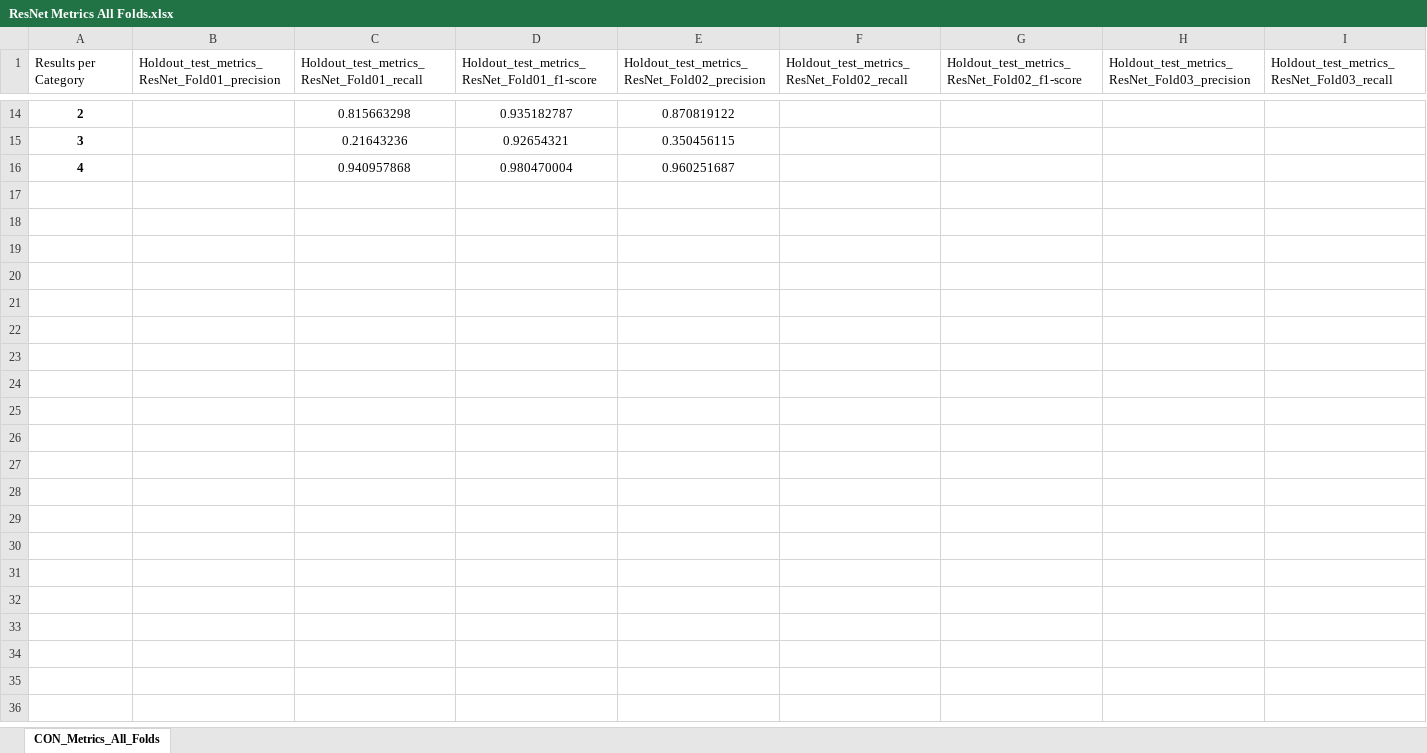
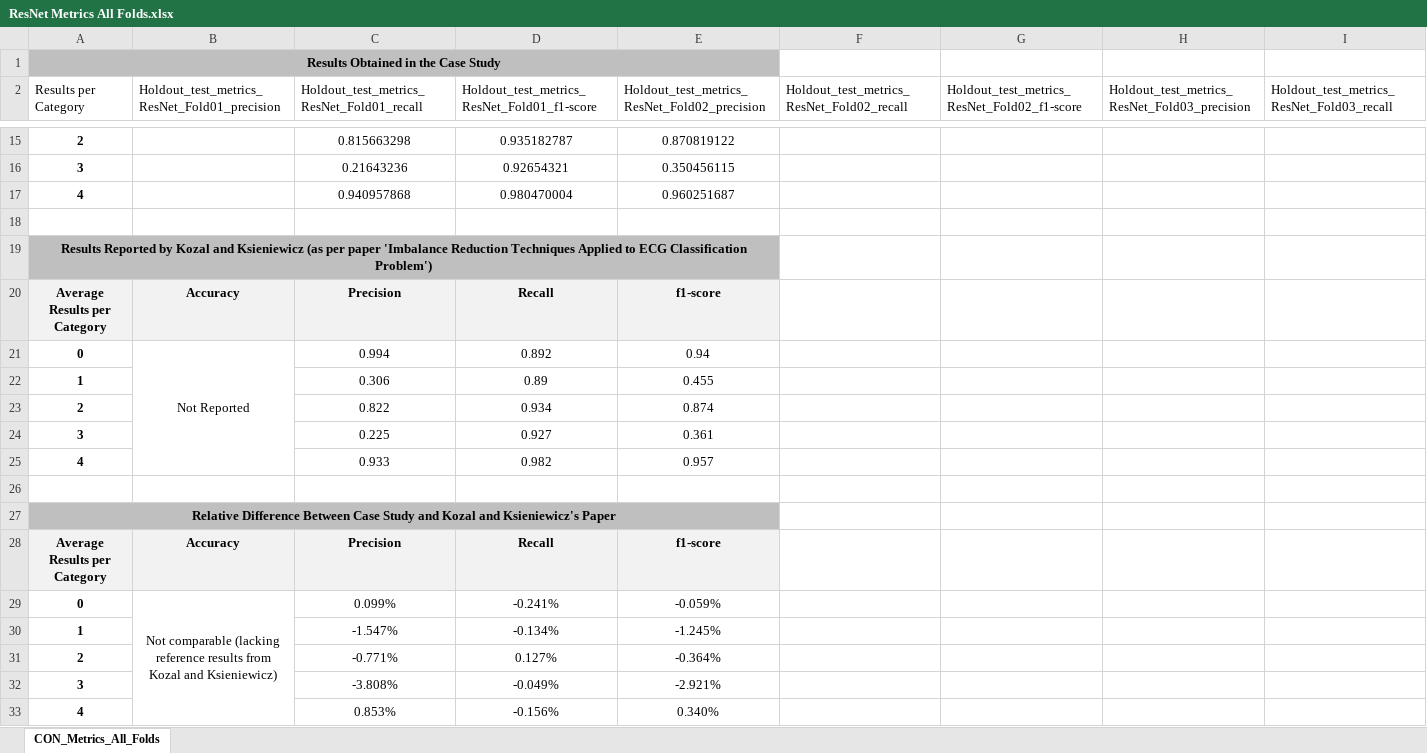
Before and after one commit to antoniovieira88/safetyartist, an Excel workbook: EC1-ECG_Analysis/ecg_oversampling/safetyArtist/ResNet results/ResNet Metrics All Folds.xlsx, sheet CON_Metrics_All_Folds, drawn as a sheet; only a part is shown, gaps mark what is left out; values as stored, in another font and other column widths than the file's, no borders; rows hold the shown columns only; the diff names each change by its address in the sheet, - before the commit and + after, or states it on an @@ line.

Commit message:
EC1 - Performance metrics compared to the results of the reference paper.

```diff
--- a/EC1-ECG_Analysis/ecg_oversampling/safetyArtist/ResNet results/ResNet Metrics All Folds.xlsx (sheet CON_Metrics_All_Folds)
+++ b/EC1-ECG_Analysis/ecg_oversampling/safetyArtist/ResNet results/ResNet Metrics All Folds.xlsx (sheet CON_Metrics_All_Folds)
+row 1: Results Obtained in the Case Study
+row 18: (empty)
+row 19: Results Reported by Kozal and Ksieniewicz (as per paper 'Imbalance Reduction Techniques Applied to ECG Classification Problem')
+row 20: Average Results per Category | Accuracy | Precision | Recall | f1-score
+row 21: 0 | Not Reported | 0.994 | 0.892 | 0.94
+row 22: 1 |  | 0.306 | 0.89 | 0.455
+row 23: 2 |  | 0.822 | 0.934 | 0.874
+row 24: 3 |  | 0.225 | 0.927 | 0.361
+row 25: 4 |  | 0.933 | 0.982 | 0.957
+row 26: (empty)
+row 27: Relative Difference Between Case Study and Kozal and Ksieniewicz's Paper
+row 28: Average Results per Category | Accuracy | Precision | Recall | f1-score
+row 29: 0 | Not comparable (lacking reference results from Kozal and Ksieniewicz) | 0.099% | -0.241% | -0.059%
+row 30: 1 |  | -1.547% | -0.134% | -1.245%
+row 31: 2 |  | -0.771% | 0.127% | -0.364%
+row 32: 3 |  | -3.808% | -0.049% | -2.921%
+row 33: 4 |  | 0.853% | -0.156% | 0.340%
```
Also changed, not shown: formulas that keep their value, EC1-ECG_Analysis/ecg_oversampling/safetyArtist/SMOTE Results/SMOTE Metrics All Folds.xlsx, EC1-ECG_Analysis/ecg_oversampling/safetyArtist/SMOTE_Augmented Results/SMOTE_Aug Metrics All Folds.xlsx, 1 other file.
